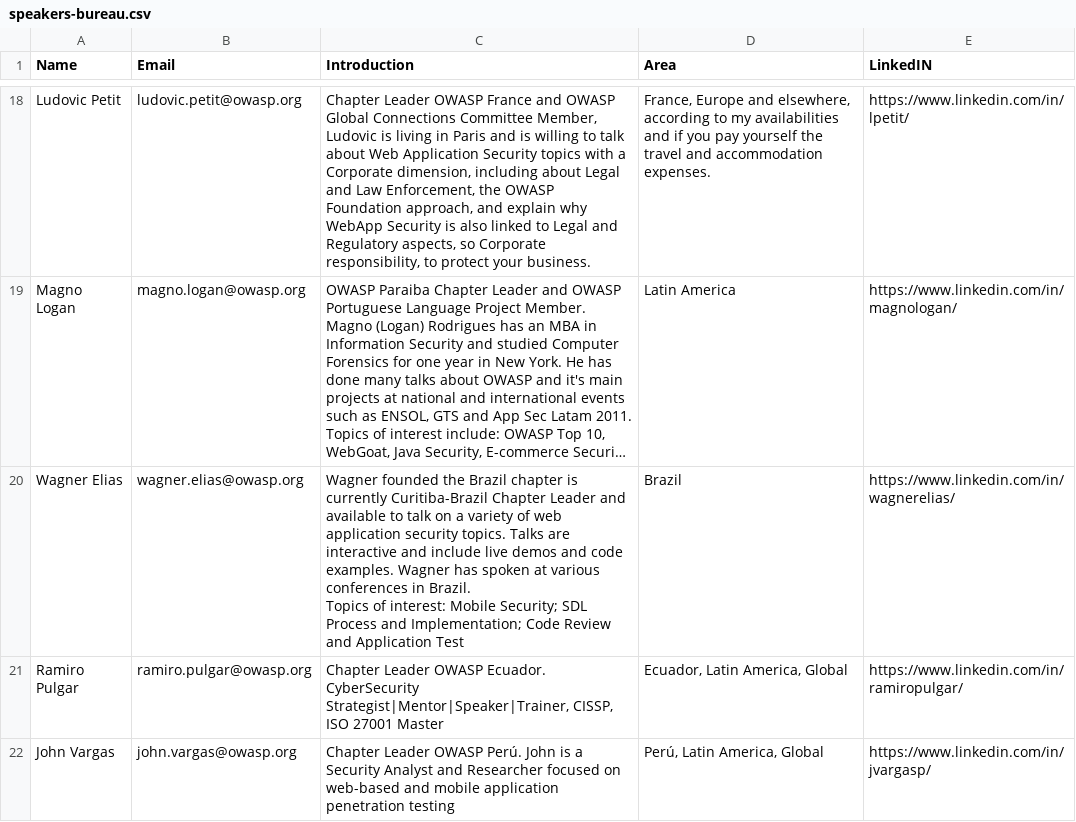
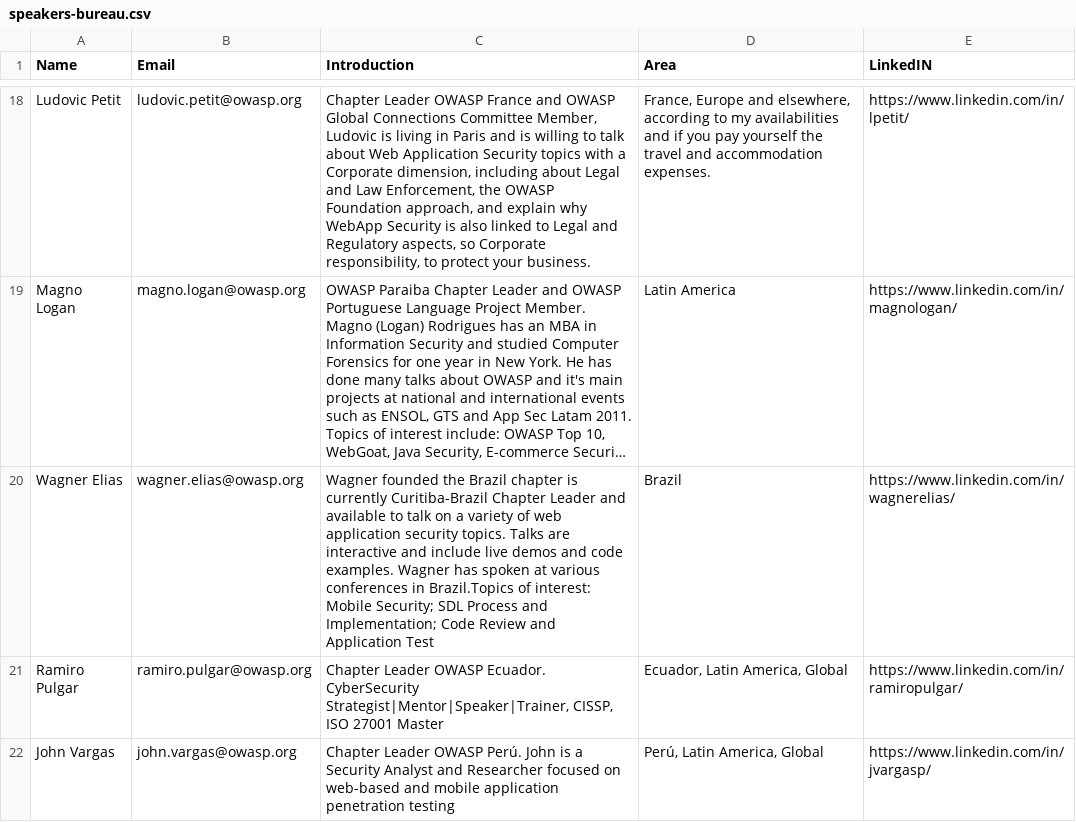
Before and after one commit to OWASP/www-committee-chapter, a CSV file: resources/speakers/speakers-bureau.csv, drawn as a sheet; only a part is shown, gaps mark what is left out; long unchanged cells end in …; ↵ is a line break in a cell; the diff covers the shown part only; the diff names each change by its address in the sheet, - before the commit and + after, or states it on an @@ line.

```diff
--- a/resources/speakers/speakers-bureau.csv
+++ b/resources/speakers/speakers-bureau.csv
-C20 (Introduction): …conferences in Brazil. ↵ Topics of interest:…
+C20 (Introduction): …conferences in Brazil.Topics of interest:…
```
Also changed, not shown: 2 edited cells elsewhere in this file.
